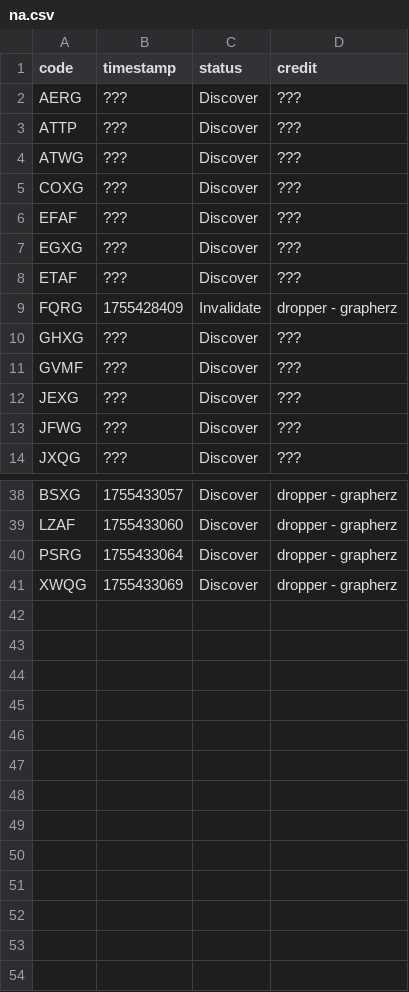
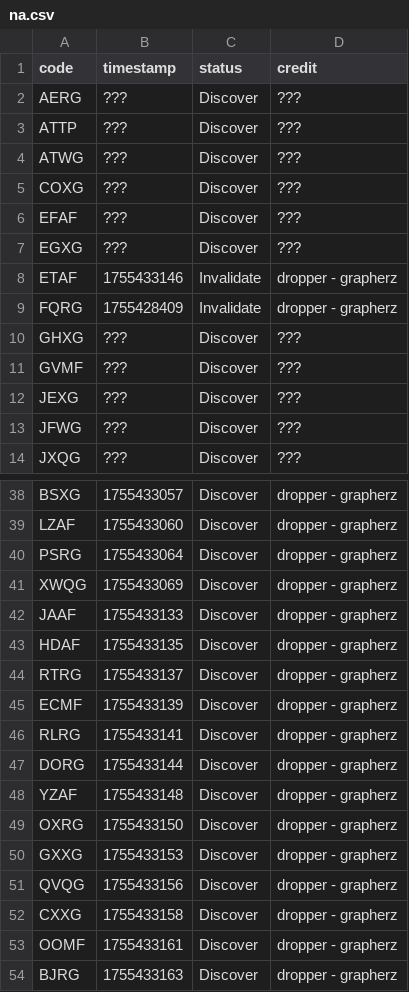
Before and after one commit to Sparxist/Lobbies, a CSV file: filestore/na.csv, drawn as a sheet; only a part is shown, gaps mark what is left out.

```diff
--- a/filestore/na.csv
+++ b/filestore/na.csv
@@ -7,3 +7,3 @@ EFAF,???,Discover,???
 EGXG,???,Discover,???
-ETAF,???,Discover,???
+ETAF,1755433146,Invalidate,dropper - grapherz
 FQRG,1755428409,Invalidate,dropper - grapherz
@@ -41 +41,14 @@ PSRG,1755433064,Discover,dropper - grapherz
 XWQG,1755433069,Discover,dropper - grapherz
+JAAF,1755433133,Discover,dropper - grapherz
+HDAF,1755433135,Discover,dropper - grapherz
+RTRG,1755433137,Discover,dropper - grapherz
+ECMF,1755433139,Discover,dropper - grapherz
+RLRG,1755433141,Discover,dropper - grapherz
+DORG,1755433144,Discover,dropper - grapherz
+YZAF,1755433148,Discover,dropper - grapherz
+OXRG,1755433150,Discover,dropper - grapherz
+GXXG,1755433153,Discover,dropper - grapherz
+QVQG,1755433156,Discover,dropper - grapherz
+CXXG,1755433158,Discover,dropper - grapherz
+OOMF,1755433161,Discover,dropper - grapherz
+BJRG,1755433163,Discover,dropper - grapherz
```
Also changed, not shown: 1 other file.
